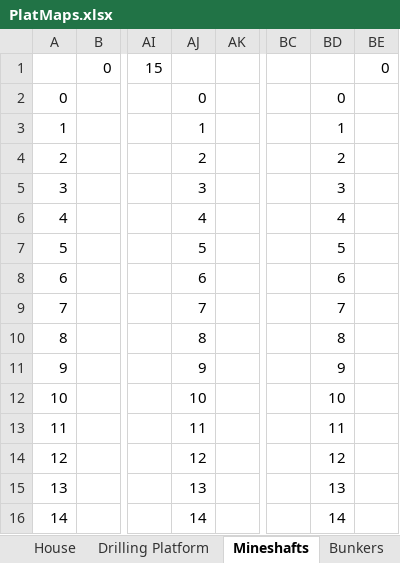
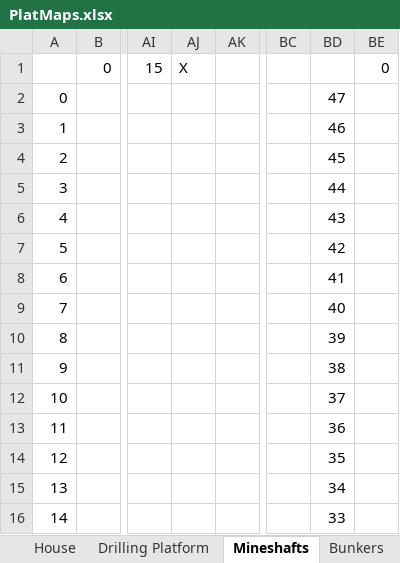
Before and after one commit to echurchill/CityWorld, an Excel workbook: notes/PlatMaps.xlsx, sheet Mineshafts, drawn as a sheet; only a part is shown, gaps mark what is left out; values as stored, in another font and other column widths than the file's, no cell formats; the diff covers the shown part only; the diff names each change by its address in the sheet, - before the commit and + after, or states it on an @@ line.

Commit message:
* Made the stairs in the mineshafts a little less rickety looking * Added mineshaft alcoves, makes the spawners and chests less obvious

```diff
--- a/notes/PlatMaps.xlsx (sheet Mineshafts)
+++ b/notes/PlatMaps.xlsx (sheet Mineshafts)
-AJ1: (empty)
+AJ1: X
-AJ2: 0
+AJ2: (empty)
-BD2: 0
+BD2: 47
-AJ3: 1
+AJ3: (empty)
-BD3: 1
+BD3: 46
-AJ4: 2
+AJ4: (empty)
-BD4: 2
+BD4: 45
-AJ5: 3
+AJ5: (empty)
-BD5: 3
+BD5: 44
-AJ6: 4
+AJ6: (empty)
-BD6: 4
+BD6: 43
-AJ7: 5
+AJ7: (empty)
-BD7: 5
+BD7: 42
-AJ8: 6
+AJ8: (empty)
-BD8: 6
+BD8: 41
-AJ9: 7
+AJ9: (empty)
-BD9: 7
+BD9: 40
-AJ10: 8
+AJ10: (empty)
-BD10: 8
+BD10: 39
-AJ11: 9
+AJ11: (empty)
-BD11: 9
+BD11: 38
-AJ12: 10
+AJ12: (empty)
-BD12: 10
+BD12: 37
-AJ13: 11
+AJ13: (empty)
-BD13: 11
+BD13: 36
-AJ14: 12
+AJ14: (empty)
-BD14: 12
+BD14: 35
-AJ15: 13
+AJ15: (empty)
-BD15: 13
+BD15: 34
-AJ16: 14
+AJ16: (empty)
-BD16: 14
+BD16: 33
```
Also changed, not shown: 23 added rows, 3 removed rows and 38 edited cells elsewhere in this sheet, cell formats, 5 other files.
